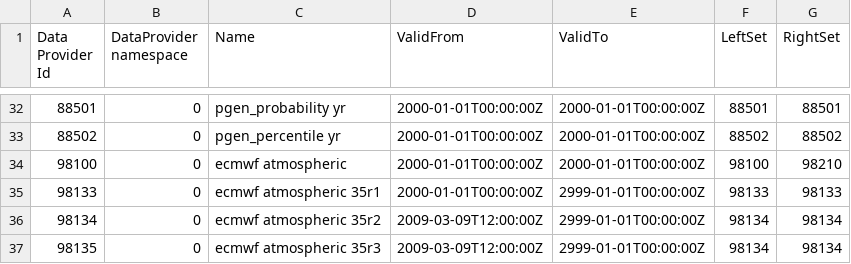
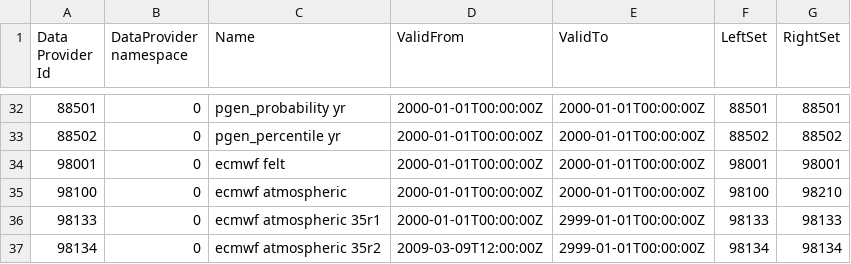
Before and after one commit to metno/wdb, a CSV file: etc/metadata/wdb_dataprovidername.in.csv, drawn as a sheet; only a part is shown, gaps mark what is left out; the shorter side is filled out with more unchanged rows.

Commit message:
Fixed metadata for ecmwf (deterministic) felt files

```diff
--- a/etc/metadata/wdb_dataprovidername.in.csv
+++ b/etc/metadata/wdb_dataprovidername.in.csv
@@ -33,2 +33,3 @@ Data Provider Id|DataProvider namespace|Name|ValidFrom|ValidTo|LeftSet|RightSet
 88502|0|pgen_percentile yr|2000-01-01T00:00:00Z|2000-01-01T00:00:00Z|88502|88502
+98001|0|ecmwf felt|2000-01-01T00:00:00Z|2000-01-01T00:00:00Z|98001|98001
 98100|0|ecmwf atmospheric|2000-01-01T00:00:00Z|2000-01-01T00:00:00Z|98100|98210
```
Also changed, not shown: etc/metadata/wdb_dataprovider.in.csv, etc/metadata/wdb_dataprovidercomment.in.csv, 5 other files.
